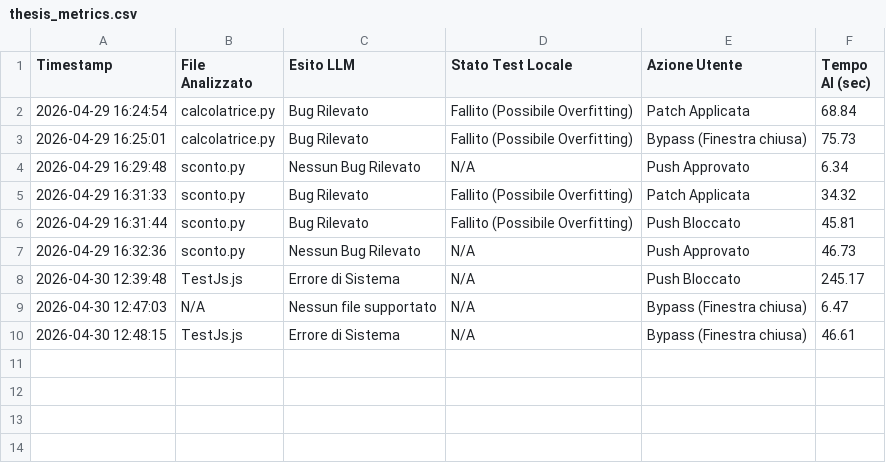
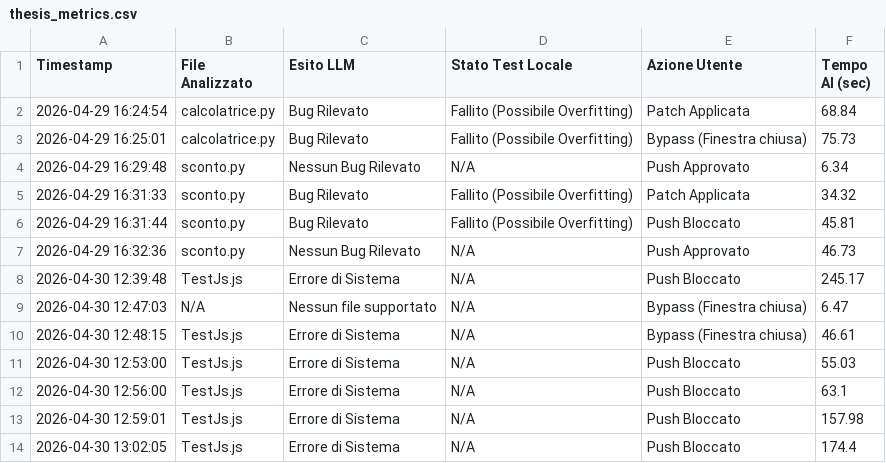
Before and after one commit to MatteoMaggio4/TestTesi, a CSV file: thesis_metrics.csv, drawn as a sheet; the diff names each change by its address in the sheet, - before the commit and + after, or states it on an @@ line.

```diff
--- a/thesis_metrics.csv
+++ b/thesis_metrics.csv
+row 11: 2026-04-30 12:53:00 | TestJs.js | Errore di Sistema | N/A | Push Bloccato | 55.03
+row 12: 2026-04-30 12:56:00 | TestJs.js | Errore di Sistema | N/A | Push Bloccato | 63.1
+row 13: 2026-04-30 12:59:01 | TestJs.js | Errore di Sistema | N/A | Push Bloccato | 157.98
+row 14: 2026-04-30 13:02:05 | TestJs.js | Errore di Sistema | N/A | Push Bloccato | 174.4
```
Also changed, not shown: 1 other file.
